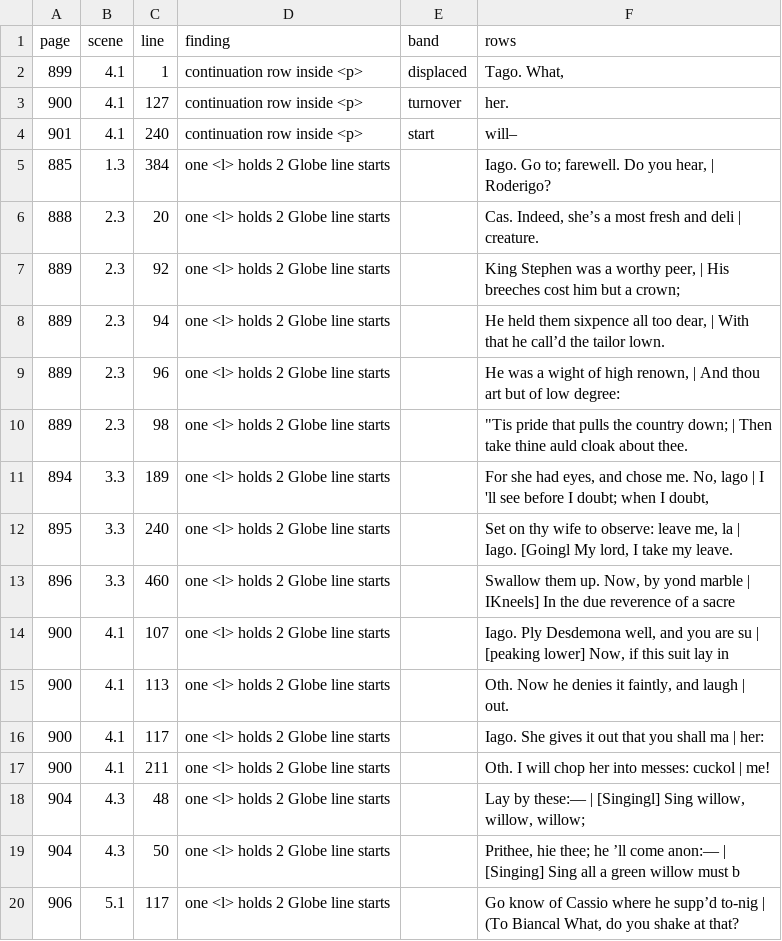
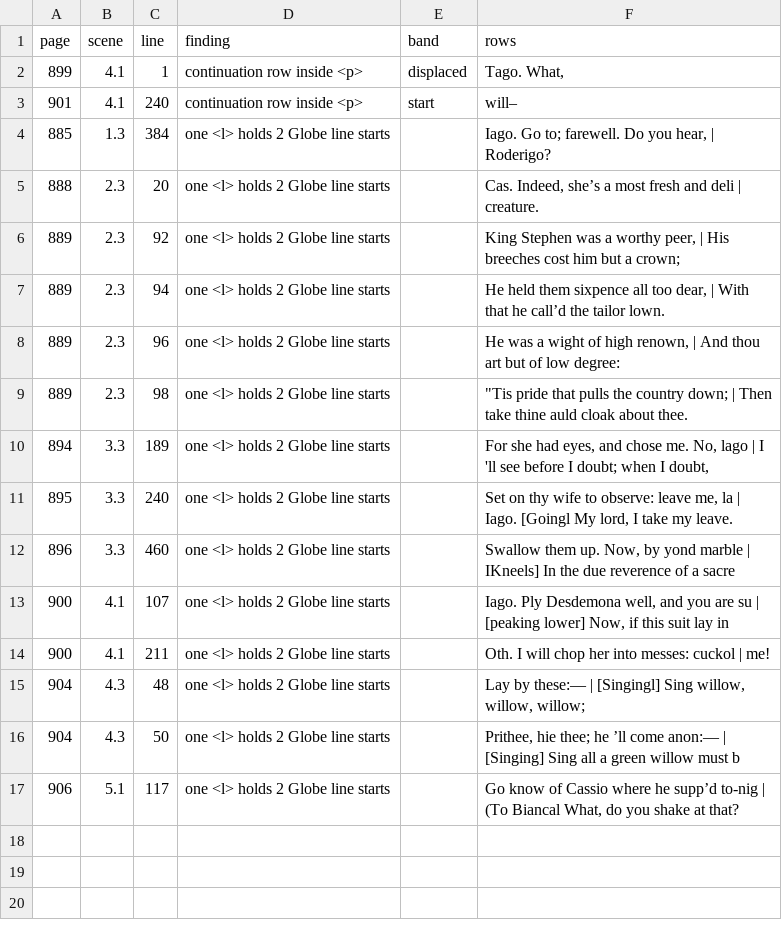
Before and after one commit to PerseusDLCode/corpus-tools, a TSV file: reports/globe/regenerate-oth-verse-prose.tsv, drawn as a sheet.

```diff
--- a/reports/globe/regenerate-oth-verse-prose.tsv
+++ b/reports/globe/regenerate-oth-verse-prose.tsv
@@ -2,3 +2,2 @@ page	scene	line	finding	band	rows
 899	4.1	1	continuation row inside <p>	displaced	Tago. What,
-900	4.1	127	continuation row inside <p>	turnover	her.
 901	4.1	240	continuation row inside <p>	start	will–
@@ -14,4 +13,2 @@ page	scene	line	finding	band	rows
 900	4.1	107	one <l> holds 2 Globe line starts		Iago. Ply Desdemona well, and you are su | [peaking lower] Now, if this suit lay in
-900	4.1	113	one <l> holds 2 Globe line starts		Oth. Now he denies it faintly, and laugh | out.
-900	4.1	117	one <l> holds 2 Globe line starts		Iago. She gives it out that you shall ma | her:
 900	4.1	211	one <l> holds 2 Globe line starts		Oth. I will chop her into messes: cuckol | me!
```
Also changed, not shown: reports/globe/regenerate-oth-folger-check.tsv, reports/globe/regenerate-oth-part-vs-page.tsv, 4 other files.
